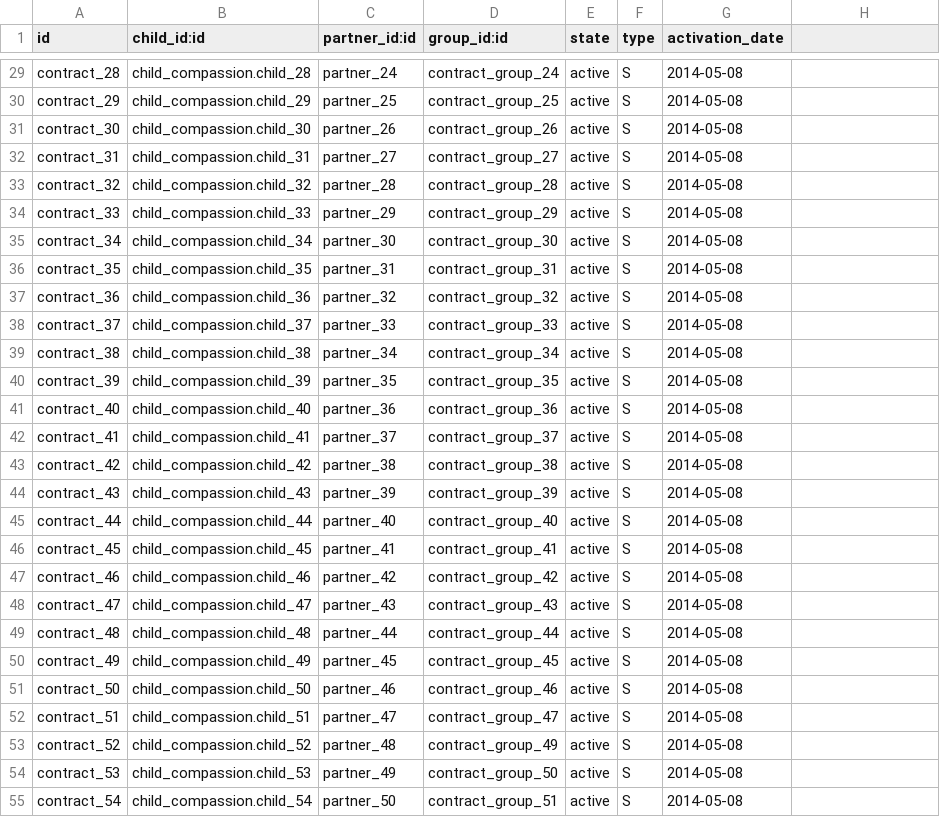
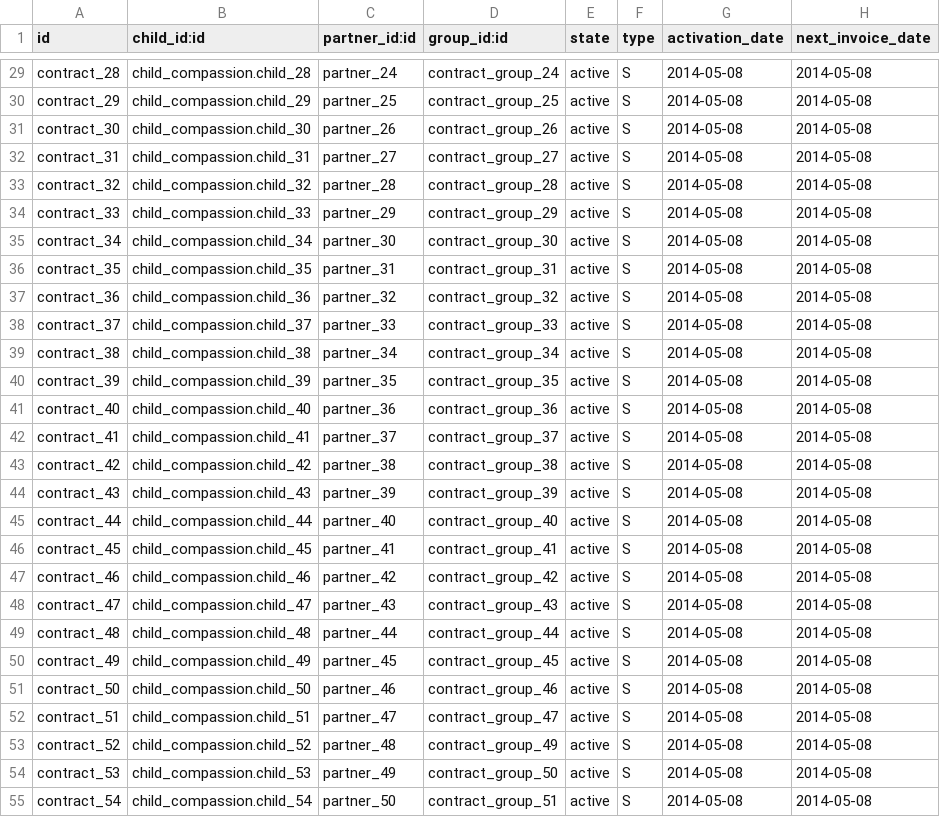
Before and after one commit to CompassionCH/compassion-modules, a CSV file: sponsorship_compassion/demo/recurring.contract.csv, drawn as a sheet; only a part is shown, gaps mark what is left out; the diff covers the shown part only; the diff names each change by its address in the sheet, - before the commit and + after, or states it on an @@ line.

```diff
--- a/sponsorship_compassion/demo/recurring.contract.csv
+++ b/sponsorship_compassion/demo/recurring.contract.csv
-H1: (empty)
+H1: next_invoice_date
-H29:H55 (next_invoice_date): (empty)
+H29:H55 (next_invoice_date): 2014-05-08
```
Also changed, not shown: 38 edited cells elsewhere in this file.
